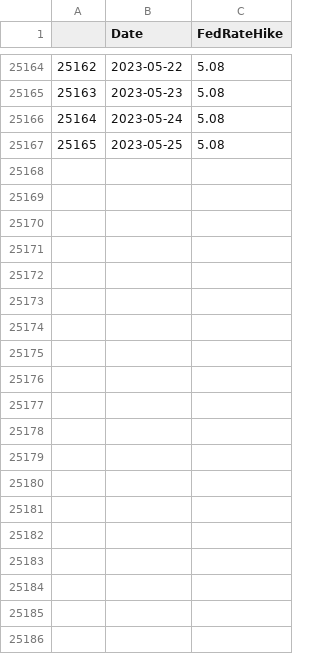
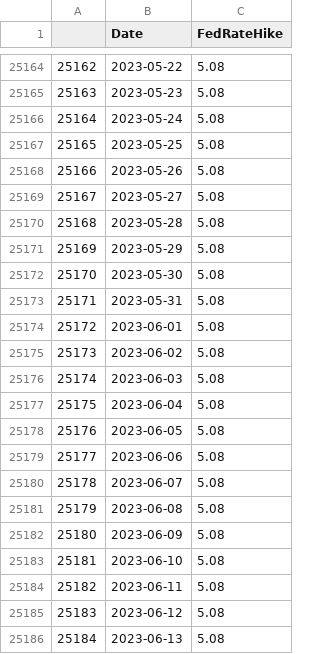
Before and after one commit to pdantu/stockspredictor, a CSV file: macroecondata/FedRateHike.csv, drawn as a sheet; only a part is shown, gaps mark what is left out; the diff covers the shown part only.

```diff
--- a/macroecondata/FedRateHike.csv
+++ b/macroecondata/FedRateHike.csv
@@ -25167 +25167,20 @@
 25165,2023-05-25,5.08
+25166,2023-05-26,5.08
+25167,2023-05-27,5.08
+25168,2023-05-28,5.08
+25169,2023-05-29,5.08
+25170,2023-05-30,5.08
+25171,2023-05-31,5.08
+25172,2023-06-01,5.08
+25173,2023-06-02,5.08
+25174,2023-06-03,5.08
+25175,2023-06-04,5.08
+25176,2023-06-05,5.08
+25177,2023-06-06,5.08
+25178,2023-06-07,5.08
+25179,2023-06-08,5.08
+25180,2023-06-09,5.08
+25181,2023-06-10,5.08
+25182,2023-06-11,5.08
+25183,2023-06-12,5.08
+25184,2023-06-13,5.08
```
Also changed, not shown: 30 added rows elsewhere in this file, macroecondata/final.csv, portfolio/portfoliogrowth.csv, 52 other files.
